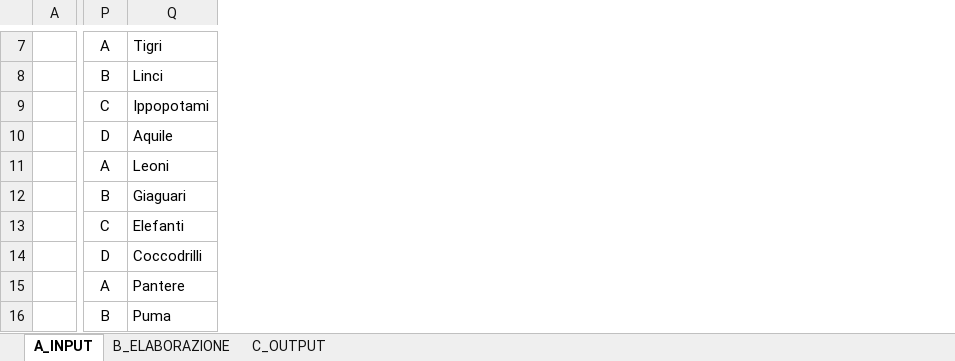
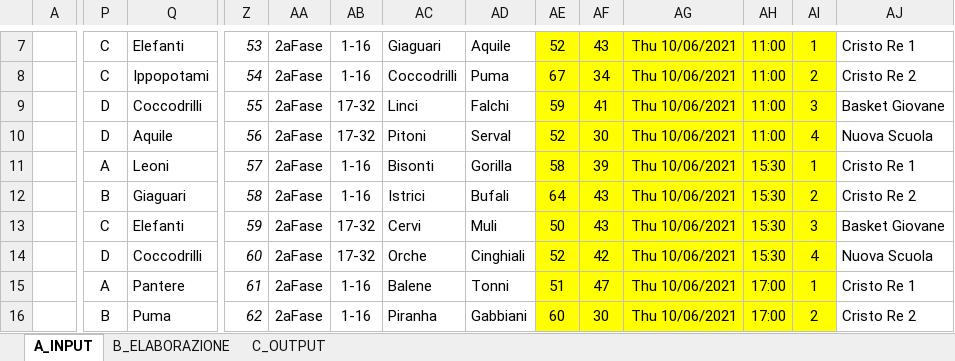
Before and after one commit to UncleDan/classifica-basket-excel, an Excel workbook: torneo-basket-32-squadre-8-gironi.xlsx, sheet A_INPUT, drawn as a sheet; only a part is shown, gaps mark what is left out; values as stored, in another font and other column widths than the file's, no borders; conditional formats not drawn; the diff covers the shown part only; the diff names each change by its address in the sheet, - before the commit and + after, or states it on an @@ line.

```diff
--- a/torneo-basket-32-squadre-8-gironi.xlsx (sheet A_INPUT)
+++ b/torneo-basket-32-squadre-8-gironi.xlsx (sheet A_INPUT)
+column Z, rows 7-16: 53 | 54 | 55 | 56 | 57 | 58 | 59 | 60 | 61 | 62
+column AA, rows 7-16: all 2aFase
+column AB, rows 7-16: 1-16 | 1-16 | 17-32 | 17-32 | 1-16 | 1-16 | 17-32 | 17-32 | 1-16 | 1-16
+column AC, rows 7-16: Giaguari | Coccodrilli | Linci | Pitoni | Bisonti | Istrici | Cervi | Orche | Balene | Piranha
+column AD, rows 7-16: Aquile | Puma | Falchi | Serval | Gorilla | Bufali | Muli | Cinghiali | Tonni | Gabbiani
+column AE, rows 7-16: 52 | 67 | 59 | 52 | 58 | 64 | 50 | 52 | 51 | 60
+column AF, rows 7-16: 43 | 34 | 41 | 30 | 39 | 43 | 43 | 42 | 47 | 30
+column AG, rows 7-16: all Thu 10/06/2021
+column AH, rows 7-16: 11:00 | 11:00 | 11:00 | 11:00 | 15:30 | 15:30 | 15:30 | 15:30 | 17:00 | 17:00
+column AI, rows 7-16: 1 | 2 | 3 | 4 | 1 | 2 | 3 | 4 | 1 | 2
+column AJ, rows 7-16: Cristo Re 1 | Cristo Re 2 | Basket Giovane | Nuova Scuola | Cristo Re 1 | Cristo Re 2 | Basket Giovane | Nuova Scuola | Cristo Re 1 | Cristo Re 2
-P7: A
+P7: C
-Q7: Tigri
+Q7: Elefanti
-P8: B
+P8: C
-Q8: Linci
+Q8: Ippopotami
-P9: C
+P9: D
-Q9: Ippopotami
+Q9: Coccodrilli
```
Also changed, not shown: 15 added rows, 1 added column and 33 edited cells elsewhere in this sheet, sheet B_ELABORAZIONE, sheet C_OUTPUT, formulas that keep their value, 2 other files.
